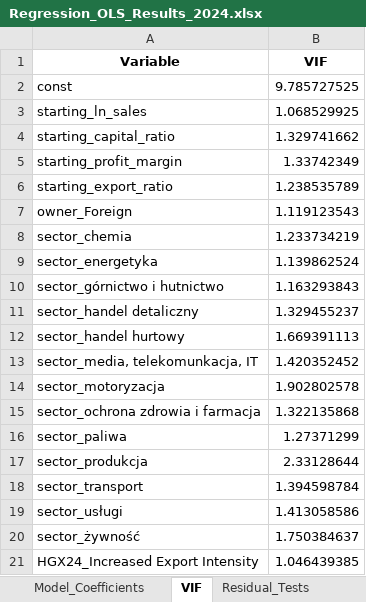
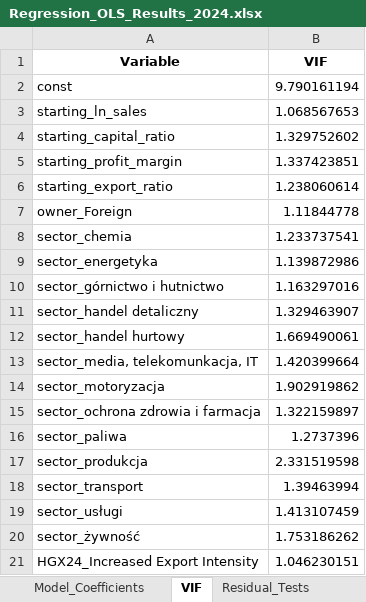
Before and after one commit to Papiwcio/GRIP, an Excel workbook: 2026/Results/Regression_OLS_Results_2024.xlsx, sheet VIF, drawn as a sheet; values as stored, in another font and other column widths than the file's, no borders; the diff names each change by its address in the sheet, - before the commit and + after, or states it on an @@ line.

```diff
--- a/2026/Results/Regression_OLS_Results_2024.xlsx (sheet VIF)
+++ b/2026/Results/Regression_OLS_Results_2024.xlsx (sheet VIF)
-B2 (VIF): 9.785727525
+B2 (VIF): 9.790161194
-B3 (VIF): 1.068529925
+B3 (VIF): 1.068567653
-B4 (VIF): 1.329741662
+B4 (VIF): 1.329752602
-B5 (VIF): 1.33742349
+B5 (VIF): 1.337423851
-B6 (VIF): 1.238535789
+B6 (VIF): 1.238060614
-B7 (VIF): 1.119123543
+B7 (VIF): 1.11844778
-B8 (VIF): 1.233734219
+B8 (VIF): 1.233737541
-B9 (VIF): 1.139862524
+B9 (VIF): 1.139872986
-B10 (VIF): 1.163293843
+B10 (VIF): 1.163297016
-B11 (VIF): 1.329455237
+B11 (VIF): 1.329463907
-B12 (VIF): 1.669391113
+B12 (VIF): 1.669490061
-B13 (VIF): 1.420352452
+B13 (VIF): 1.420399664
-B14 (VIF): 1.902802578
+B14 (VIF): 1.902919862
-B15 (VIF): 1.322135868
+B15 (VIF): 1.322159897
-B16 (VIF): 1.27371299
+B16 (VIF): 1.2737396
-B17 (VIF): 2.33128644
+B17 (VIF): 2.331519598
-B18 (VIF): 1.394598784
+B18 (VIF): 1.39463994
-B19 (VIF): 1.413058586
+B19 (VIF): 1.413107459
-B20 (VIF): 1.750384637
+B20 (VIF): 1.753186262
-B21 (VIF): 1.046439385
+B21 (VIF): 1.046230151
```
Also changed, not shown: sheet Model_Coefficients, sheet Model_Summary, sheet Residual_Tests, 2026 New/Results_period_ols.xlsx, 2026 New/Results_trajectory_analysis.xlsx, 24 other files.
